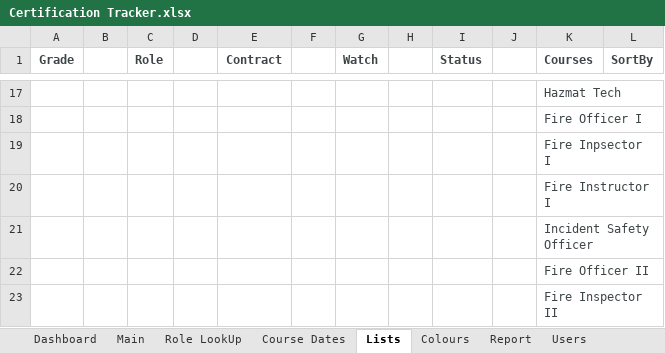
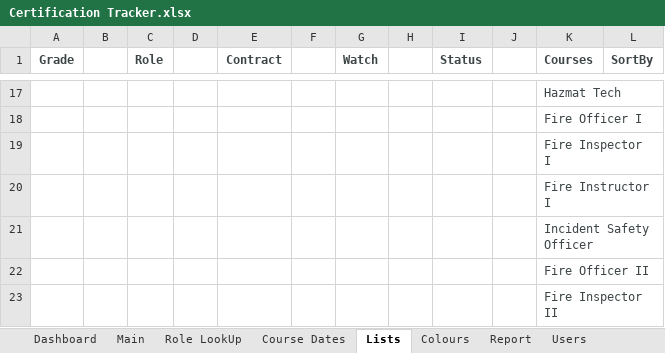
Before and after one commit to jules008/CertsTracker, an Excel workbook: Certification Tracker.xlsx, sheet Lists, drawn as a sheet; only a part is shown, gaps mark what is left out; values as stored, in another font and other column widths than the file's, no borders; the diff names each change by its address in the sheet, - before the commit and + after, or states it on an @@ line.

```diff
--- a/Certification Tracker.xlsx (sheet Lists)
+++ b/Certification Tracker.xlsx (sheet Lists)
-K19 (Courses): Fire Inpsector I
+K19 (Courses): Fire Inspector I
```
Also changed, not shown: sheet Dashboard, sheet Report, sheet Main, sheet Course Dates, sheet Users, sheet Role LookUp, charts or pictures, 7 other files.
